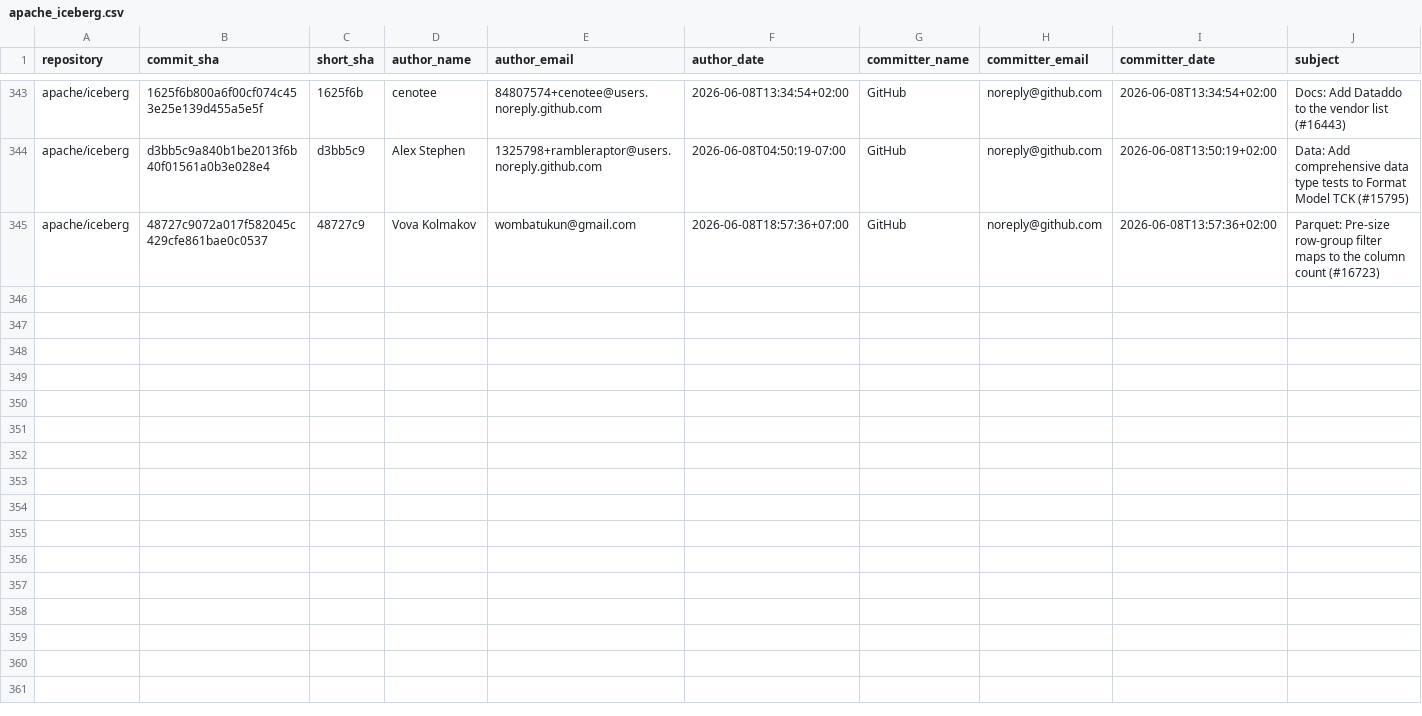
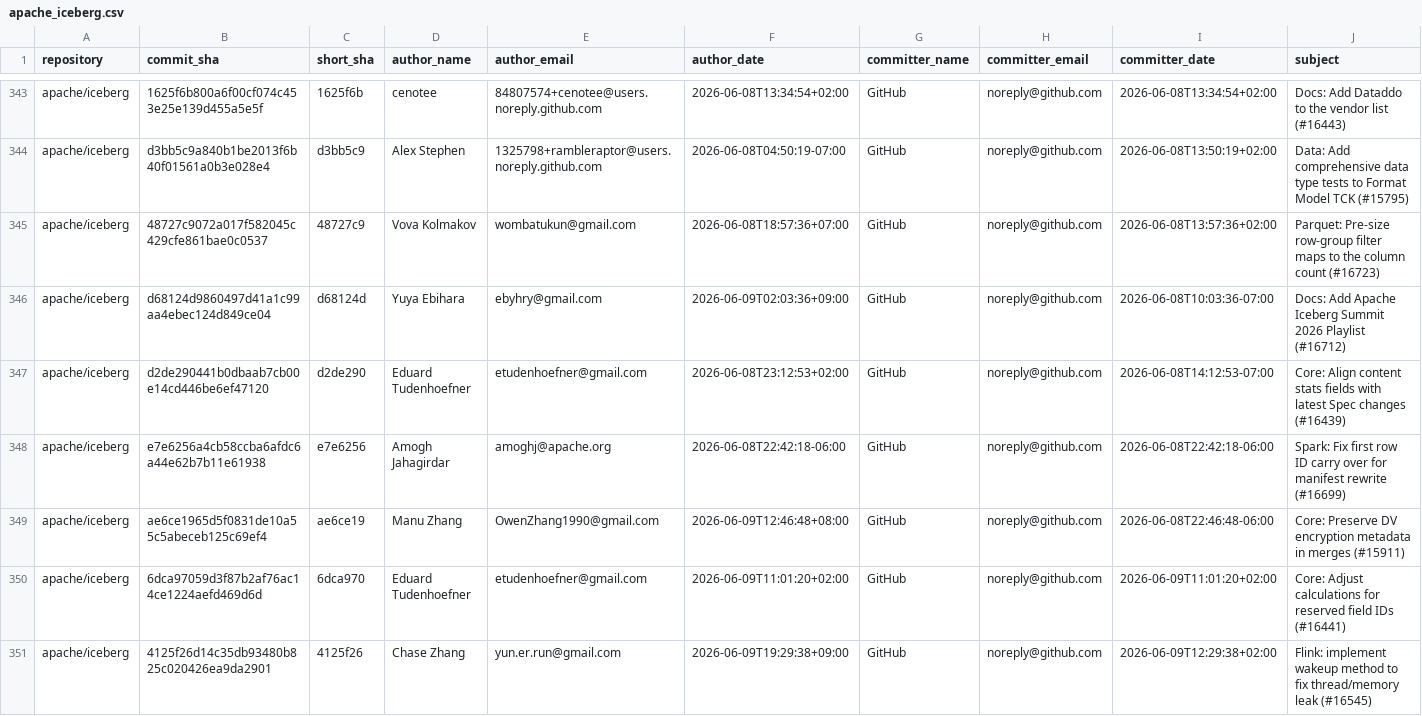
Before and after one commit to kevinjqliu/iceberg-activity-tracker, a CSV file: data/commits/apache_iceberg.csv, drawn as a sheet; only a part is shown, gaps mark what is left out; rows hold the shown columns only; the diff names each change by its address in the sheet, - before the commit and + after, or states it on an @@ line.

```diff
--- a/data/commits/apache_iceberg.csv
+++ b/data/commits/apache_iceberg.csv
+row 346: apache/iceberg | d68124d9860497d41a1c99aa4ebec124d849ce04 | d68124d | Yuya Ebihara | ebyhry@gmail.com | 2026-06-09T02:03:36+09:00 | GitHub | noreply@github.com | 2026-06-08T10:03:36-07:00 | Docs: Add Apache Iceberg Summit 2026 Playlist (#16712)
+row 347: apache/iceberg | d2de290441b0dbaab7cb00e14cd446be6ef47120 | d2de290 | Eduard Tudenhoefner | etudenhoefner@gmail.com | 2026-06-08T23:12:53+02:00 | GitHub | noreply@github.com | 2026-06-08T14:12:53-07:00 | Core: Align content stats fields with latest Spec changes (#16439)
+row 348: apache/iceberg | e7e6256a4cb58ccba6afdc6a44e62b7b11e61938 | e7e6256 | Amogh Jahagirdar | amoghj@apache.org | 2026-06-08T22:42:18-06:00 | GitHub | noreply@github.com | 2026-06-08T22:42:18-06:00 | Spark: Fix first row ID carry over for manifest rewrite (#16699)
+row 349: apache/iceberg | ae6ce1965d5f0831de10a55c5abeceb125c69ef4 | ae6ce19 | Manu Zhang | OwenZhang1990@gmail.com | 2026-06-09T12:46:48+08:00 | GitHub | noreply@github.com | 2026-06-08T22:46:48-06:00 | Core: Preserve DV encryption metadata in merges (#15911)
+row 350: apache/iceberg | 6dca97059d3f87b2af76ac14ce1224aefd469d6d | 6dca970 | Eduard Tudenhoefner | etudenhoefner@gmail.com | 2026-06-09T11:01:20+02:00 | GitHub | noreply@github.com | 2026-06-09T11:01:20+02:00 | Core: Adjust calculations for reserved field IDs (#16441)
+row 351: apache/iceberg | 4125f26d14c35db93480b825c020426ea9da2901 | 4125f26 | Chase Zhang | yun.er.run@gmail.com | 2026-06-09T19:29:38+09:00 | GitHub | noreply@github.com | 2026-06-09T12:29:38+02:00 | Flink: implement wakeup method to fix thread/memory leak (#16545)
```
Also changed, not shown: data/commits/apache_iceberg_cpp.csv, 2 other files.
